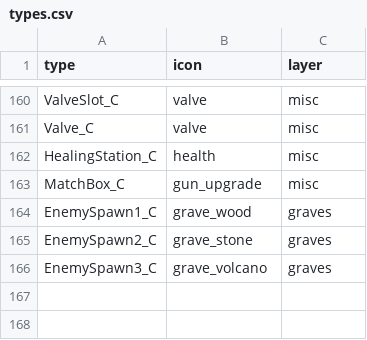
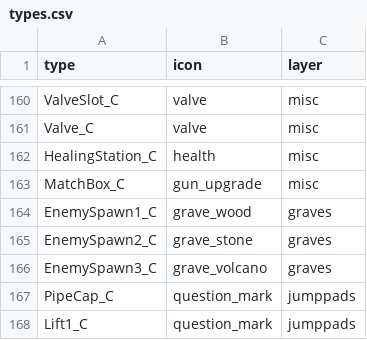
Before and after one commit to joric/supraland, a CSV file: data/types.csv, drawn as a sheet; only a part is shown, gaps mark what is left out; the diff names each change by its address in the sheet, - before the commit and + after, or states it on an @@ line.

```diff
--- a/data/types.csv
+++ b/data/types.csv
+row 167: PipeCap_C | question_mark | jumppads
+row 168: Lift1_C | question_mark | jumppads
```
Also changed, not shown: 4 other files.
